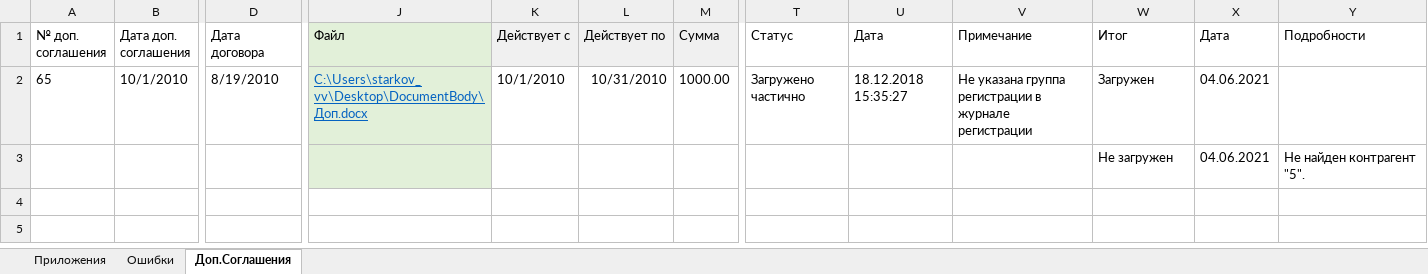
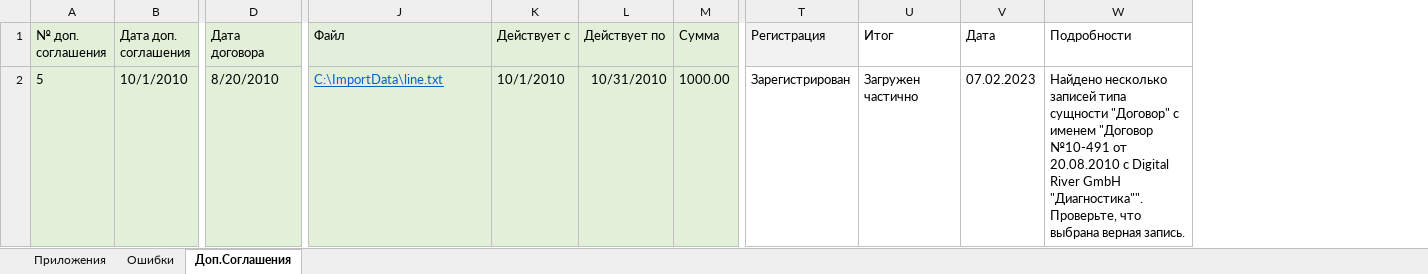
Before and after one commit to prokhor-spodobaev/rx-util-importdata-net-core_test1, an Excel workbook: Template/Example/Допсоглашения.xlsx, sheet Доп.Соглашения, drawn as a sheet; only a part is shown, gaps mark what is left out; values as stored, in another font and other column widths than the file's, no borders; removed rows and columns are numbered as before the commit, all else as after; rows hold the shown columns only; the diff covers the shown part only; the diff names each change by its address in the sheet, - before the commit and + after, or states it on an @@ line.

```diff
--- a/Template/Example/Допсоглашения.xlsx (sheet Доп.Соглашения)
+++ b/Template/Example/Допсоглашения.xlsx (sheet Доп.Соглашения)
-column T (Статус), row 2: Загружено частично
-column U (Дата), row 2: 18.12.2018 15:35:27
-column V (Примечание), row 2: Не указана группа регистрации в журнале регистрации
+column T (Регистрация), row 2: Зарегистрирован
-A1:B2 fill: none
+A1:B2 fill: #E2F0D9
-D1:D2 fill: none
+D1:D2 fill: #E2F0D9
-A2 (№ доп. соглашения): 65
+A2 (№ доп. соглашения): 5
-D2 (Дата договора): 8/19/2010
+D2 (Дата договора): 8/20/2010
-J2 (Файл): C:\Users\starkov_vv\Desktop\DocumentBody\Доп.docx
+J2 (Файл): C:\ImportData\line.txt
-K2:M2 fill: none
+K2:M2 fill: #E2F0D9
-U2 (Итог): Загружен
+U2 (Итог): Загружен частично
-V2 (Дата): 04.06.2021
+V2 (Дата): 07.02.2023
-W2 (Подробности): (empty)
+W2 (Подробности): Найдено несколько записей типа сущности "Договор" с именем "Договор №10-491 от 20.08.2010 с Digital River GmbH "Диагностика"". Проверьте, что выбрана верная запись.
-row 3:  |  |  |  |  |  |  |  |  |  | Не загружен | 04.06.2021 | Не найден контрагент "5".
```
Also changed, not shown: cell formats elsewhere in this sheet, sheet Приложения, Template/Example/Входящие.xlsx, Template/Example/Исходящие.xlsx, 33 other files.
